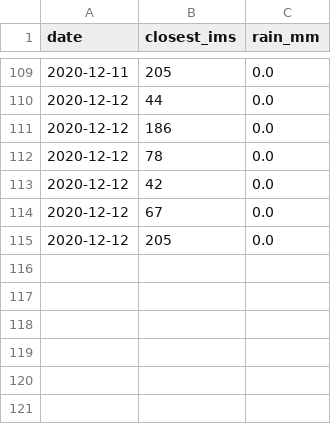
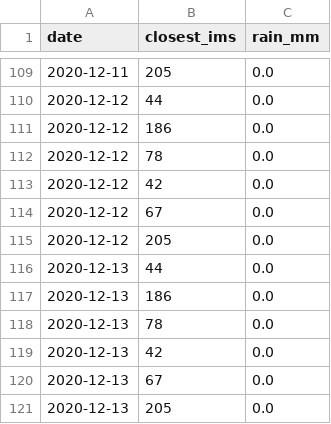
Before and after one commit to dpelleg/notebooks, a CSV file: mudguard/data/climate/rain_days.csv, drawn as a sheet; only a part is shown, gaps mark what is left out.

```diff
--- a/mudguard/data/climate/rain_days.csv
+++ b/mudguard/data/climate/rain_days.csv
@@ -115 +115,7 @@ date,closest_ims,rain_mm
 2020-12-12,205,0.0
+2020-12-13,44,0.0
+2020-12-13,186,0.0
+2020-12-13,78,0.0
+2020-12-13,42,0.0
+2020-12-13,67,0.0
+2020-12-13,205,0.0
```
Also changed, not shown: 2 other files.
